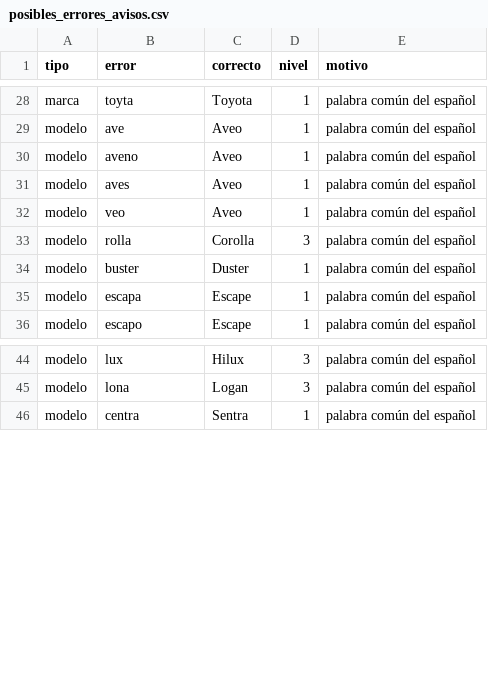
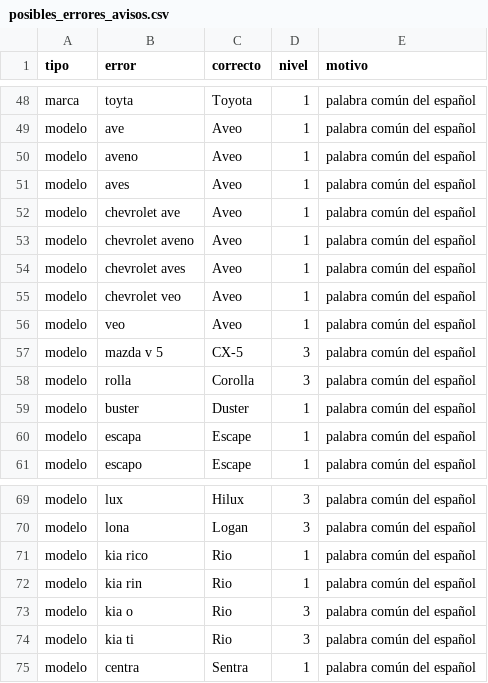
Before and after one commit to cristian-dzgr00/ElectriSys-FailSafe, a CSV file: nlp-service/data/errores/posibles_errores_avisos.csv, drawn as a sheet; only a part is shown, gaps mark what is left out; the diff covers the shown part only.

```diff
--- a/nlp-service/data/errores/posibles_errores_avisos.csv
+++ b/nlp-service/data/errores/posibles_errores_avisos.csv
@@ -31,3 +51,8 @@ modelo,aveno,Aveo,1,palabra común del español
 modelo,aves,Aveo,1,palabra común del español
+modelo,chevrolet ave,Aveo,1,palabra común del español
+modelo,chevrolet aveno,Aveo,1,palabra común del español
+modelo,chevrolet aves,Aveo,1,palabra común del español
+modelo,chevrolet veo,Aveo,1,palabra común del español
 modelo,veo,Aveo,1,palabra común del español
+modelo,mazda v 5,CX-5,3,palabra común del español
 modelo,rolla,Corolla,3,palabra común del español
@@ -45,2 +70,6 @@ modelo,lux,Hilux,3,palabra común del español
 modelo,lona,Logan,3,palabra común del español
+modelo,kia rico,Rio,1,palabra común del español
+modelo,kia rin,Rio,1,palabra común del español
+modelo,kia o,Rio,3,palabra común del español
+modelo,kia ti,Rio,3,palabra común del español
 modelo,centra,Sentra,1,palabra común del español
```
Also changed, not shown: 20 added rows elsewhere in this file, 7 other files.
